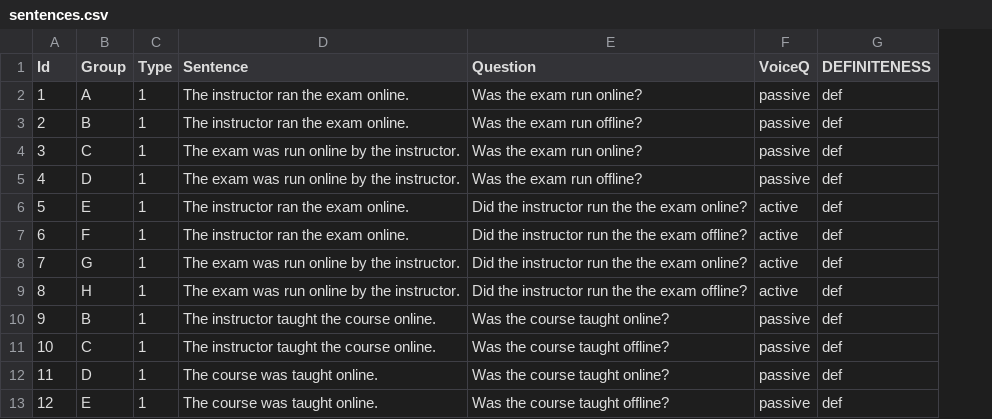
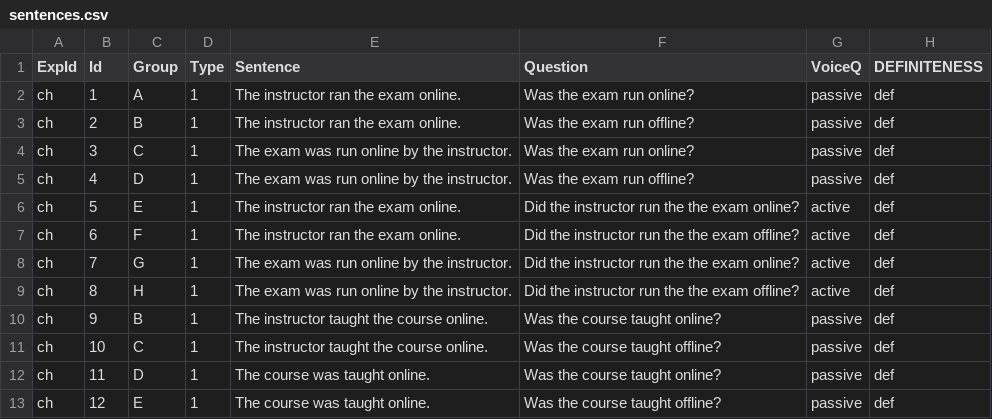
Before and after one commit to skeptikantin/spr, a CSV file: chunk_includes/sentences.csv, drawn as a sheet; only a part is shown; the diff names each change by its address in the sheet, - before the commit and + after, or states it on an @@ line.

```diff
--- a/chunk_includes/sentences.csv
+++ b/chunk_includes/sentences.csv
+column A (ExpId), rows 2-13: all ch
```
Also changed, not shown: 1 other file.
